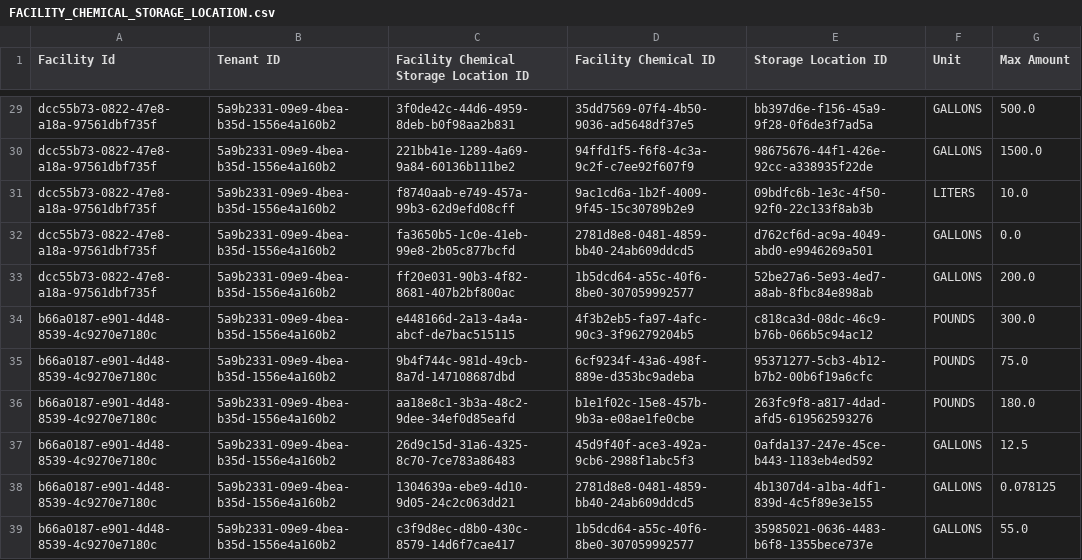
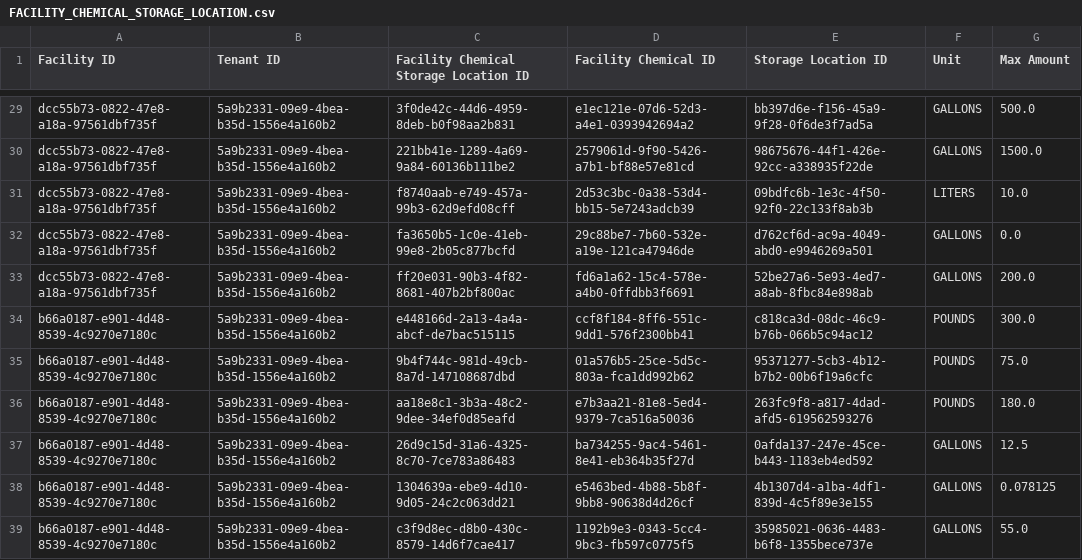
Before and after one commit to Encamp/comply-auto-ingest-23, a CSV file: freeman/FACILITY_CHEMICAL_STORAGE_LOCATION.csv, drawn as a sheet; only a part is shown, gaps mark what is left out; the diff covers the shown part only; the diff names each change by its address in the sheet, - before the commit and + after, or states it on an @@ line.

```diff
--- a/freeman/FACILITY_CHEMICAL_STORAGE_LOCATION.csv
+++ b/freeman/FACILITY_CHEMICAL_STORAGE_LOCATION.csv
-A1: Facility Id
+A1: Facility ID
-D29 (Facility Chemical ID): 35dd7569-07f4-4b50-9036-ad5648df37e5
+D29 (Facility Chemical ID): e1ec121e-07d6-52d3-a4e1-0393942694a2
-D30 (Facility Chemical ID): 94ffd1f5-f6f8-4c3a-9c2f-c7ee92f607f9
+D30 (Facility Chemical ID): 2579061d-9f90-5426-a7b1-bf88e57e81cd
-D31 (Facility Chemical ID): 9ac1cd6a-1b2f-4009-9f45-15c30789b2e9
+D31 (Facility Chemical ID): 2d53c3bc-0a38-53d4-bb15-5e7243adcb39
-D32 (Facility Chemical ID): 2781d8e8-0481-4859-bb40-24ab609ddcd5
+D32 (Facility Chemical ID): 29c88be7-7b60-532e-a19e-121ca47946de
-D33 (Facility Chemical ID): 1b5dcd64-a55c-40f6-8be0-307059992577
+D33 (Facility Chemical ID): fd6a1a62-15c4-578e-a4b0-0ffdbb3f6691
-D34 (Facility Chemical ID): 4f3b2eb5-fa97-4afc-90c3-3f96279204b5
+D34 (Facility Chemical ID): ccf8f184-8ff6-551c-9dd1-576f2300bb41
-D35 (Facility Chemical ID): 6cf9234f-43a6-498f-889e-d353bc9adeba
+D35 (Facility Chemical ID): 01a576b5-25ce-5d5c-803a-fca1dd992b62
-D36 (Facility Chemical ID): b1e1f02c-15e8-457b-9b3a-e08ae1fe0cbe
+D36 (Facility Chemical ID): e7b3aa21-81e8-5ed4-9379-7ca516a50036
-D37 (Facility Chemical ID): 45d9f40f-ace3-492a-9cb6-2988f1abc5f3
+D37 (Facility Chemical ID): ba734255-9ac4-5461-8e41-eb364b35f27d
-D38 (Facility Chemical ID): 2781d8e8-0481-4859-bb40-24ab609ddcd5
+D38 (Facility Chemical ID): e5463bed-4b88-5b8f-9bb8-90638d4d26cf
-D39 (Facility Chemical ID): 1b5dcd64-a55c-40f6-8be0-307059992577
+D39 (Facility Chemical ID): 1192b9e3-0343-5cc4-9bc3-fb597c0775f5
```
Also changed, not shown: 27 edited cells elsewhere in this file, freeman/FACILITY_CHEMICAL.csv, 1 other file.
